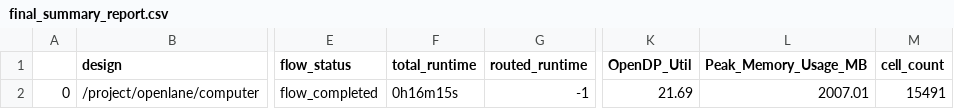
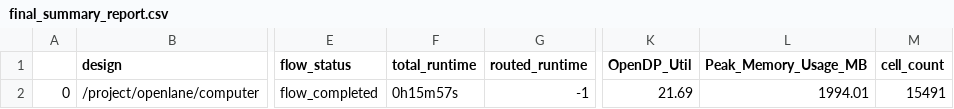
Before and after one commit to cpu-dev/caravel_jacaranda-8, a CSV file: openlane/computer/runs/computer/reports/final_summary_report.csv, drawn as a sheet; only a part is shown, gaps mark what is left out; the diff names each change by its address in the sheet, - before the commit and + after, or states it on an @@ line.

```diff
--- a/openlane/computer/runs/computer/reports/final_summary_report.csv
+++ b/openlane/computer/runs/computer/reports/final_summary_report.csv
-F2 (total_runtime): 0h16m15s
+F2 (total_runtime): 0h15m57s
-L2 (Peak_Memory_Usage_MB): 2007.01
+L2 (Peak_Memory_Usage_MB): 1994.01
```
Also changed, not shown: openlane/user_project_wrapper/runs/user_project_wrapper/reports/final_summary_report.csv, signoff/computer/final_summary_report.csv, 9 other files.
